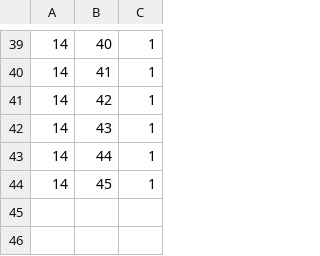
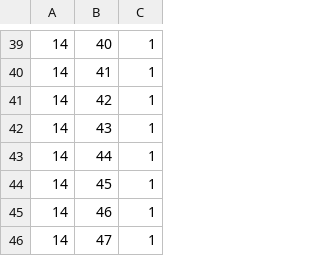
Before and after one commit to tamangGolay/HRAD-System, a CSV file: public/master/RoleFormAccess.csv, drawn as a sheet; only a part is shown, gaps mark what is left out.

```diff
--- a/public/master/RoleFormAccess.csv
+++ b/public/master/RoleFormAccess.csv
@@ -44 +44,3 @@
 14,45,1
+14,46,1
+14,47,1
```
Also changed, not shown: public/master/Forms.csv, 2 other files.
